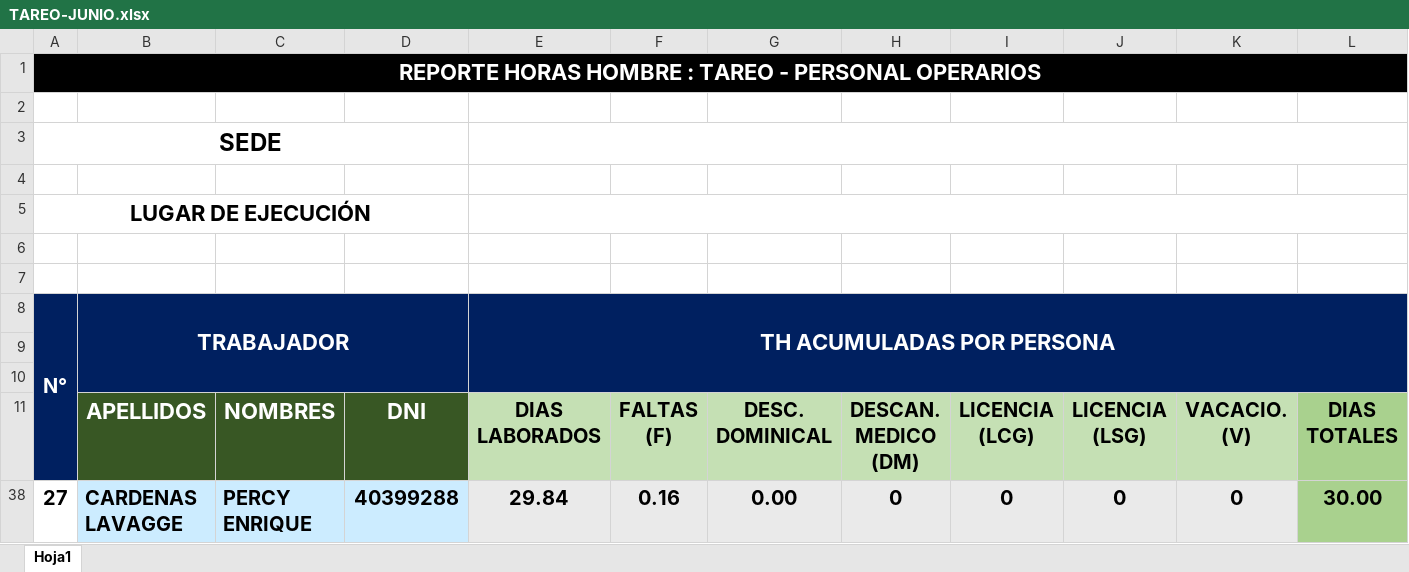
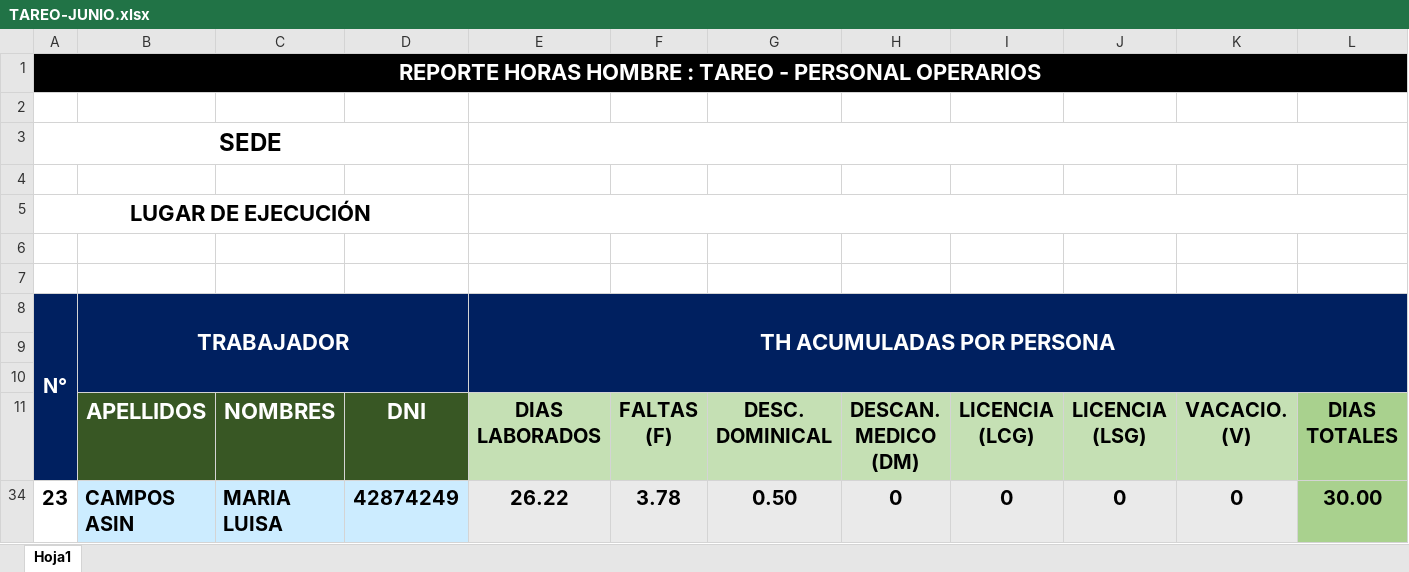
Before and after one commit to ChristopherPinedo/AKM-data, an Excel workbook: 1-CONTROL/2-TAREO/TAREO-JUNIO.xlsx, sheet Hoja1, drawn as a sheet; only a part is shown; values as stored, in another font and other column widths than the file's, no borders; conditional formats not drawn; removed rows and columns are numbered as before the commit, all else as after; rows hold the shown columns only; the diff names each change by its address in the sheet, - before the commit and + after, or states it on an @@ line.

```diff
--- a/1-CONTROL/2-TAREO/TAREO-JUNIO.xlsx (sheet Hoja1)
+++ b/1-CONTROL/2-TAREO/TAREO-JUNIO.xlsx (sheet Hoja1)
@@ row 38 hidden: 27 | CARDENAS LAVAGGE | PERCY ENRIQUE | 40399288 | 29.84 | 0.16 | 0.00 | 0 | 0 | 0 | 0 | 30.00 @@
@@ row 34 unhidden: 23 | CAMPOS ASIN | MARIA LUISA | 42874249 | 26.22 | 3.78 | 0.50 | 0 | 0 | 0 | 0 | 30.00 @@
```
Also changed, not shown: 1-CONTROL/1-SISTEMA/CALCULADORA-PAGO.xlsx, 1-CONTROL/2-TAREO/TAREO - ABRIL.xlsx, 15 other files.
